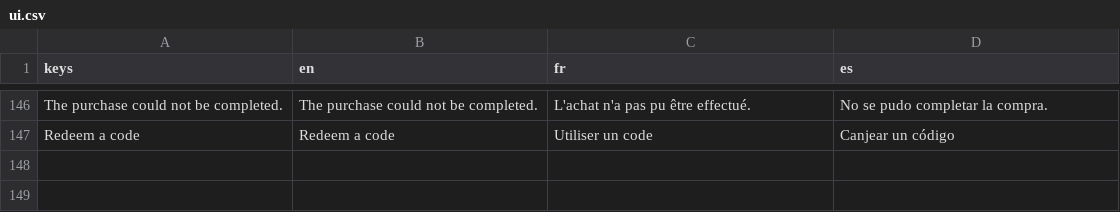
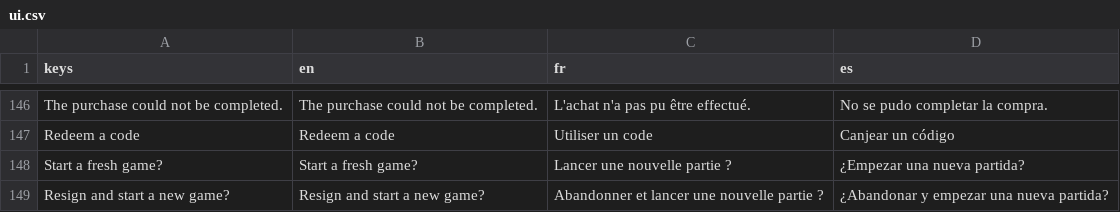
Before and after one commit to Hatscat/limpidchess, a CSV file: assets/i18n/ui.csv, drawn as a sheet; only a part is shown, gaps mark what is left out.

Commit message:
feat: add new restart options for Pass & Play mode and update game description

```diff
--- a/assets/i18n/ui.csv
+++ b/assets/i18n/ui.csv
@@ -247 +247,3 @@ The purchase could not be completed.,The purchase could not be completed.,L'acha
 Redeem a code,Redeem a code,Utiliser un code,Canjear un código
+Start a fresh game?,Start a fresh game?,Lancer une nouvelle partie ?,¿Empezar una nueva partida?
+Resign and start a new game?,Resign and start a new game?,Abandonner et lancer une nouvelle partie ?,¿Abandonar y empezar una nueva partida?
```
Also changed, not shown: 5 other files.
